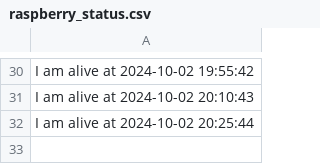
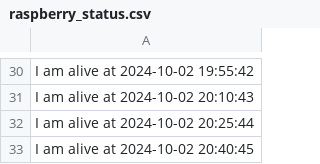
Before and after one commit to nikunjbaheti/Insider-Trading, a CSV file: raspberry_status.csv, drawn as a sheet; only a part is shown, gaps mark what is left out; the diff names each change by its address in the sheet, - before the commit and + after, or states it on an @@ line.

Commit message:
Updating raspberry_status.csv at 2024-10-02 20:41:21

```diff
--- a/raspberry_status.csv
+++ b/raspberry_status.csv
+row 33: I am alive at 2024-10-02 20:40:45
```
